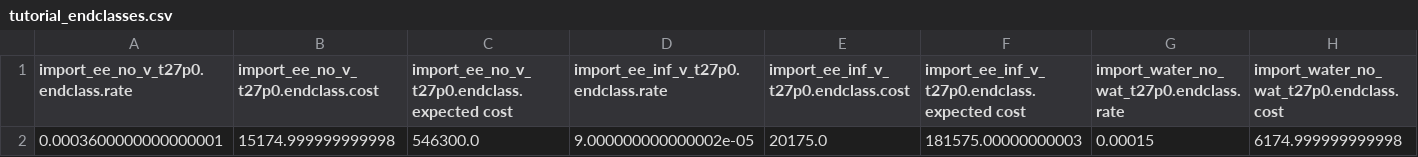
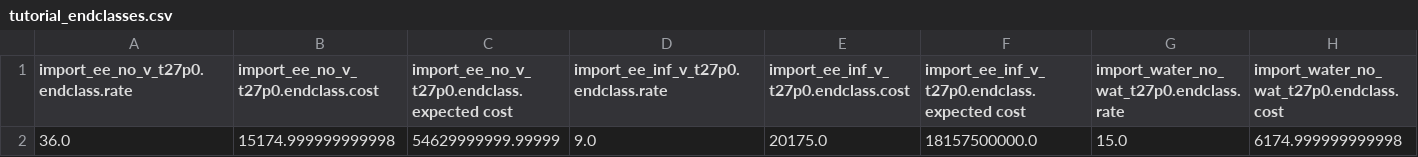
Before and after one commit to nasa/fmdtools, a CSV file: examples/pump/tutorial_endclasses.csv, drawn as a sheet; only a part is shown; removed rows and columns are numbered as before the commit, all else as after; rows hold the shown columns only; the diff names each change by its address in the sheet, - before the commit and + after, or states it on an @@ line.

```diff
--- a/examples/pump/tutorial_endclasses.csv
+++ b/examples/pump/tutorial_endclasses.csv
-row 2: 0.0003600000000000001 | 15174.999999999998 | 546300.0 | 9.000000000000002e-05 | 20175.0 | 181575.00000000003 | 0.00015 | 6174.999999999998
+row 2: 36.0 | 15174.999999999998 | 54629999999.99999 | 9.0 | 20175.0 | 18157500000.0 | 15.0 | 6174.999999999998
```
Also changed, not shown: 28 other files.
